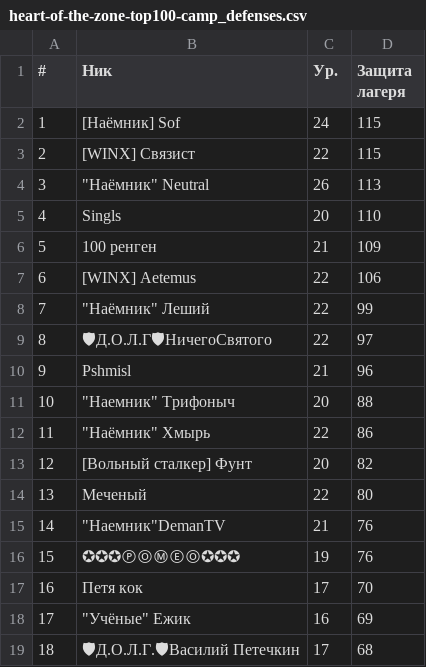
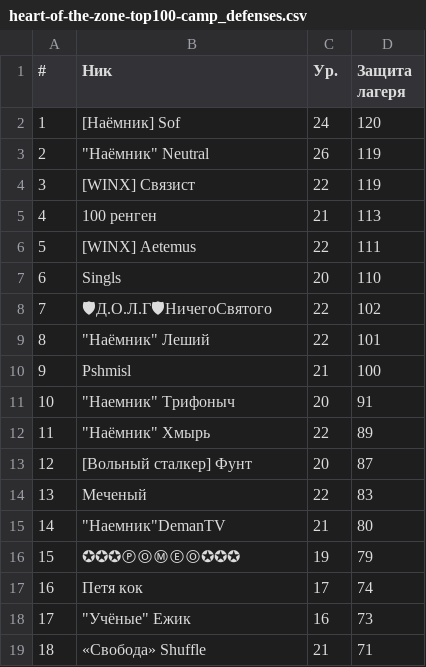
Before and after one commit to Sof-oss/helper, a CSV file: heart-of-the-zone-top100-camp_defenses.csv, drawn as a sheet; only a part is shown; the diff covers the shown part only.

```diff
--- a/heart-of-the-zone-top100-camp_defenses.csv
+++ b/heart-of-the-zone-top100-camp_defenses.csv
@@ -1,19 +1,19 @@
 #,Ник,Ур.,Защита лагеря
-1,[Наёмник] Sof,24,115
-2,[WINX] Связист,22,115
-3,"""Наёмник"" Neutral",26,113
-4,Singls,20,110
-5,100 ренген,21,109
-6,[WINX] Aetemus,22,106
-7,"""Наёмник"" Леший",22,99
-8,🛡Д.О.Л.Г🛡НичегоСвятого,22,97
-9,Pshmisl,21,96
-10,"""Наемник"" Трифоныч",20,88
-11,"""Наёмник"" Хмырь",22,86
-12,[Вольный сталкер] Фунт,20,82
-13,Меченый,22,80
-14,"""Наемник""DemanTV",21,76
-15,✪✪✪ⓅⓄⓂⒺⓄ✪✪✪,19,76
-16,Петя кок,17,70
-17,"""Учёные"" Ежик",16,69
-18,🛡Д.О.Л.Г.🛡Василий Петечкин,17,68
+1,[Наёмник] Sof,24,120
+2,"""Наёмник"" Neutral",26,119
+3,[WINX] Связист,22,119
+4,100 ренген,21,113
+5,[WINX] Aetemus,22,111
+6,Singls,20,110
+7,🛡Д.О.Л.Г🛡НичегоСвятого,22,102
+8,"""Наёмник"" Леший",22,101
+9,Pshmisl,21,100
+10,"""Наемник"" Трифоныч",20,91
+11,"""Наёмник"" Хмырь",22,89
+12,[Вольный сталкер] Фунт,20,87
+13,Меченый,22,83
+14,"""Наемник""DemanTV",21,80
+15,✪✪✪ⓅⓄⓂⒺⓄ✪✪✪,19,79
+16,Петя кок,17,74
+17,"""Учёные"" Ежик",16,73
+18,«Свобода» Shuffle,21,71
```
Also changed, not shown: 79 edited cells elsewhere in this file, heart-of-the-zone-top100-expeditions.csv, heart-of-the-zone-top100-talents.csv, 8 other files.
